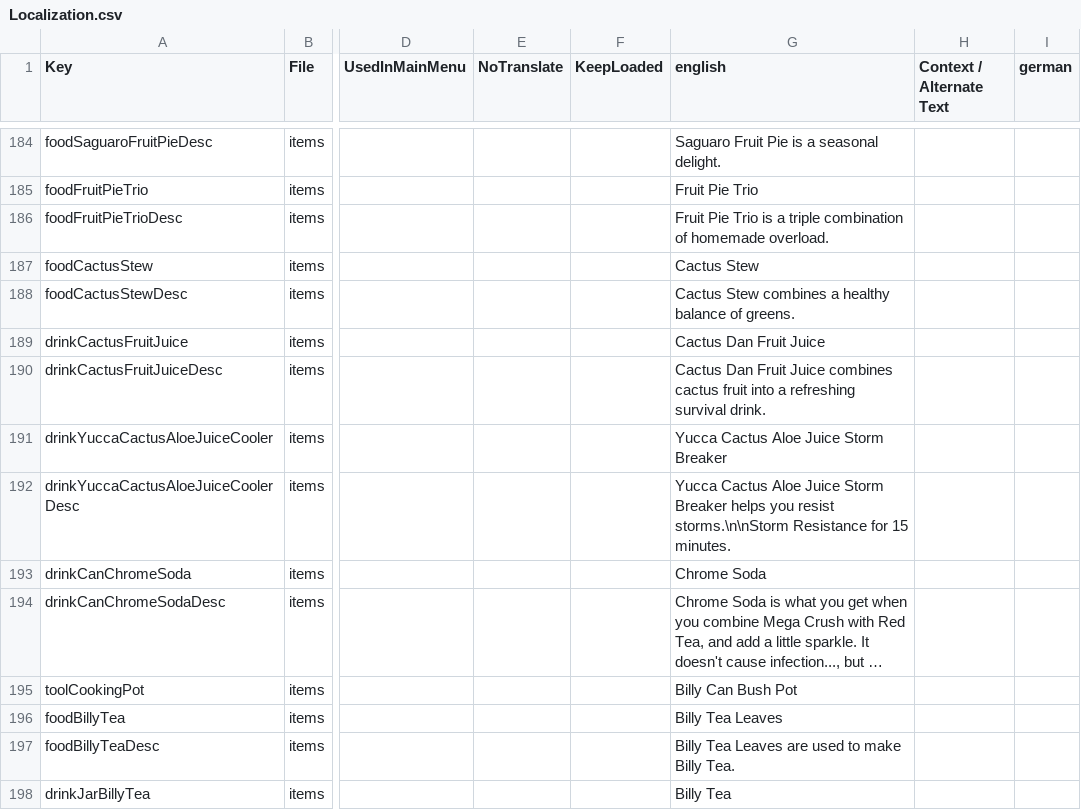
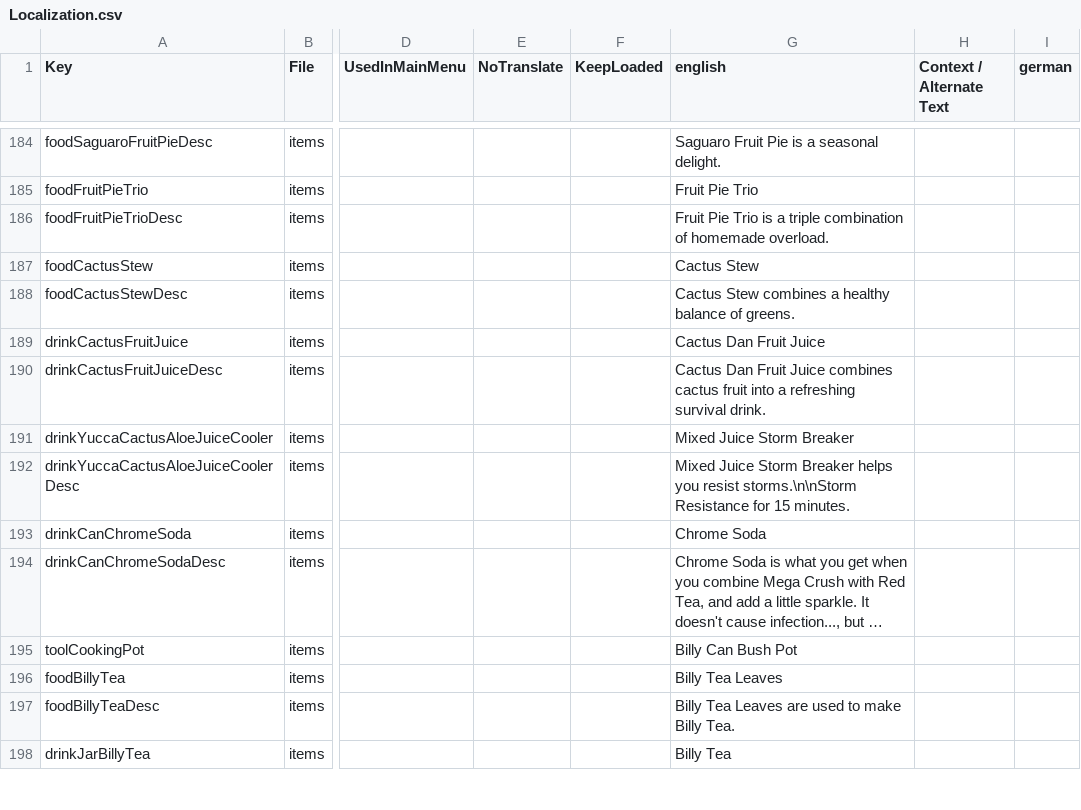
Before and after one commit to arramus/V3-OutbackRoadies, a CSV file: Mods/V3-OutbackRoadies/Config/Localization.csv, drawn as a sheet; only a part is shown, gaps mark what is left out; long unchanged cells end in …; the diff names each change by its address in the sheet, - before the commit and + after, or states it on an @@ line.

```diff
--- a/Mods/V3-OutbackRoadies/Config/Localization.csv
+++ b/Mods/V3-OutbackRoadies/Config/Localization.csv
-G191 (english): Yucca Cactus Aloe Juice Storm Breaker
+G191 (english): Mixed Juice Storm Breaker
-G192 (english): Yucca Cactus Aloe Juice Storm…
+G192 (english): Mixed Juice Storm…
```
Also changed, not shown: 38 other files.
